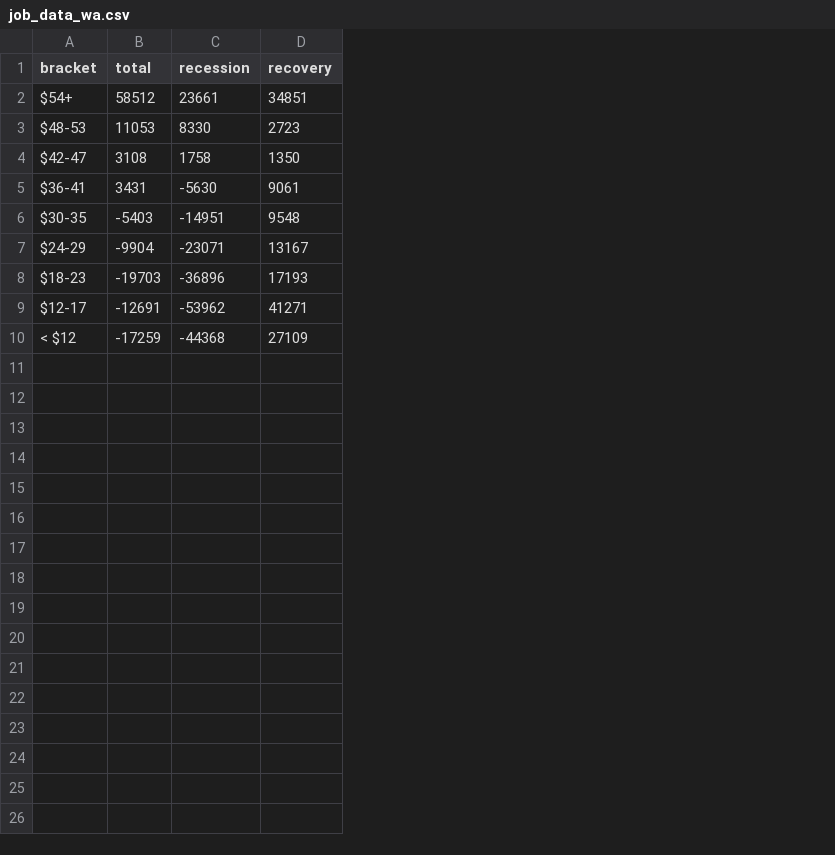
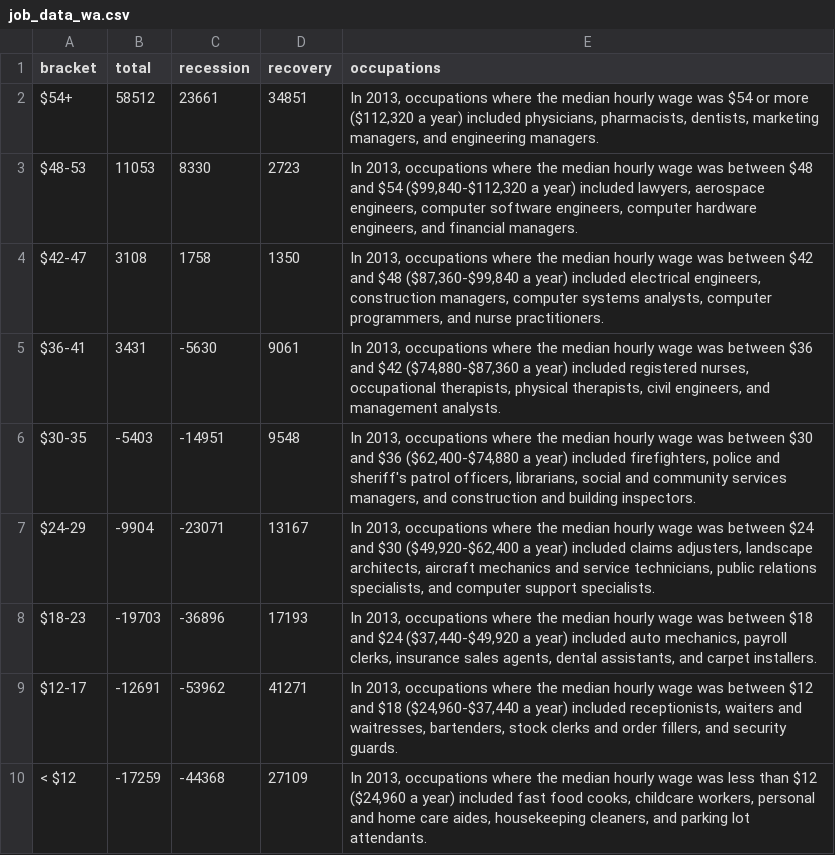
Before and after one commit to seattletimes/uneven-recovery, a CSV file: data/job_data_wa.csv, drawn as a sheet; the diff names each change by its address in the sheet, - before the commit and + after, or states it on an @@ line.

Commit message:
adds occupation examples

```diff
--- a/data/job_data_wa.csv
+++ b/data/job_data_wa.csv
+column E (occupations), rows 2-10: In 2013, occupations where the median hourly wage was $54 or more ($112,320 a year) included physicians, pharmacists, dentists, marketing managers, and engineering managers. | In 2013, occupations where the median hourly wage was between $48 and $54 ($99,840-$112,320 a year) included lawyers, aerospace engineers, computer software engineers, computer hardware engineers, and financial managers. | In 2013, occupations where the median hourly wage was between $42 and $48 ($87,360-$99,840 a year) included electrical engineers, construction managers, computer systems analysts, computer programmers, and nurse practitioners. | In 2013, occupations where the median hourly wage was between $36 and $42 ($74,880-$87,360 a year) included registered nurses, occupational therapists, physical therapists, civil engineers, and management analysts. | In 2013, occupations where the median hourly wage was between $30 and $36 ($62,400-$74,880 a year) included firefighters, police and sheriff's patrol officers, librarians, social and community services managers, and construction and building inspectors. | In 2013, occupations where the median hourly wage was between $24 and $30 ($49,920-$62,400 a year) included claims adjusters, landscape architects, aircraft mechanics and service technicians, public relations specialists, and computer support specialists. | In 2013, occupations where the median hourly wage was between $18 and $24 ($37,440-$49,920 a year) included auto mechanics, payroll clerks, insurance sales agents, dental assistants, and carpet installers. | In 2013, occupations where the median hourly wage was between $12 and $18 ($24,960-$37,440 a year) included receptionists, waiters and waitresses, bartenders, stock clerks and order fillers, and security guards. | In 2013, occupations where the median hourly wage was less than $12 ($24,960 a year) included fast food cooks, childcare workers, personal and home care aides, housekeeping cleaners, and parking lot attendants.
```
Also changed, not shown: 2 other files.
